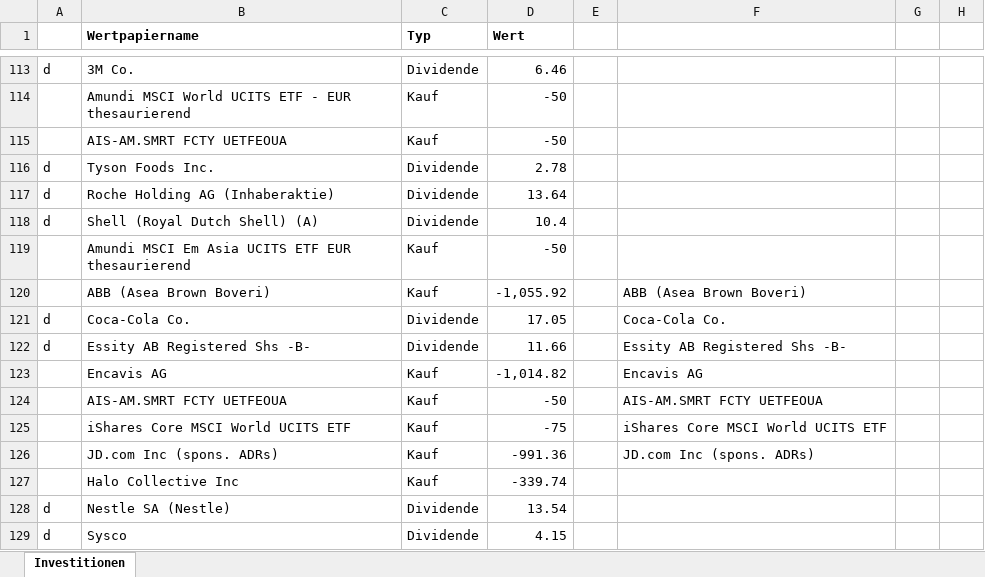
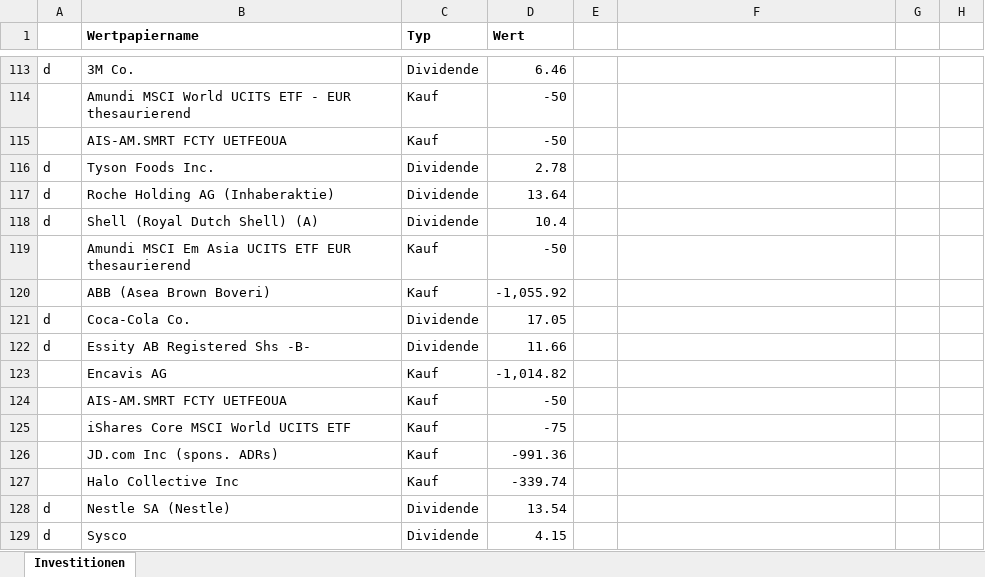
Before and after one commit to re1nsch/my_stock_data, an Excel workbook: portfolio_performance/data/Investitionen_Gesamt.xlsx, sheet Investitionen, drawn as a sheet; only a part is shown, gaps mark what is left out; values as stored, in another font and other column widths than the file's, no borders; the diff covers the shown part only; the diff names each change by its address in the sheet, - before the commit and + after, or states it on an @@ line.

```diff
--- a/portfolio_performance/data/Investitionen_Gesamt.xlsx (sheet Investitionen)
+++ b/portfolio_performance/data/Investitionen_Gesamt.xlsx (sheet Investitionen)
-F120: ABB (Asea Brown Boveri)
+F120: (empty)
-F121: Coca-Cola Co.
+F121: (empty)
-F122: Essity AB Registered Shs -B-
+F122: (empty)
-F123: Encavis AG
+F123: (empty)
-F124: AIS-AM.SMRT FCTY UETFEOUA
+F124: (empty)
-F125: iShares Core MSCI World UCITS ETF
+F125: (empty)
-F126: JD.com Inc (spons. ADRs)
+F126: (empty)
```
Also changed, not shown: 22 added rows and 2 edited cells elsewhere in this sheet, 6 other files.
